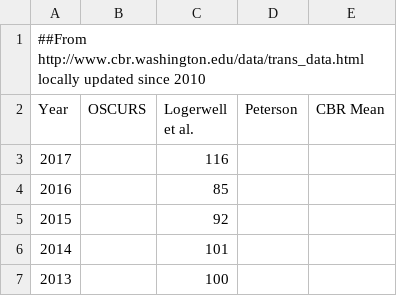
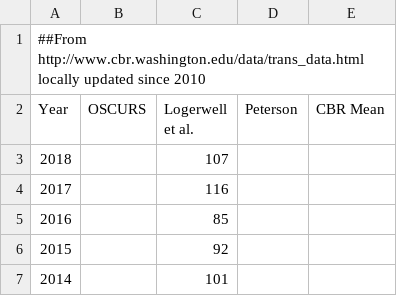
Before and after one commit to tcwain/EphemeralRelationships, a CSV file: Data/HandEdit/SpringTrans.csv, drawn as a sheet; only a part is shown; the shorter side is filled out with more unchanged rows.

Commit message:
updated hand data through 2018.

```diff
--- a/Data/HandEdit/SpringTrans.csv
+++ b/Data/HandEdit/SpringTrans.csv
@@ -2,2 +2,3 @@
 Year,  OSCURS,  Logerwell et al.,  Peterson,  CBR Mean
+2018,,107,,
 2017,,116,,
```
Also changed, not shown: Data/HandEdit/OPIHAdSm.csv, 1 other file.
